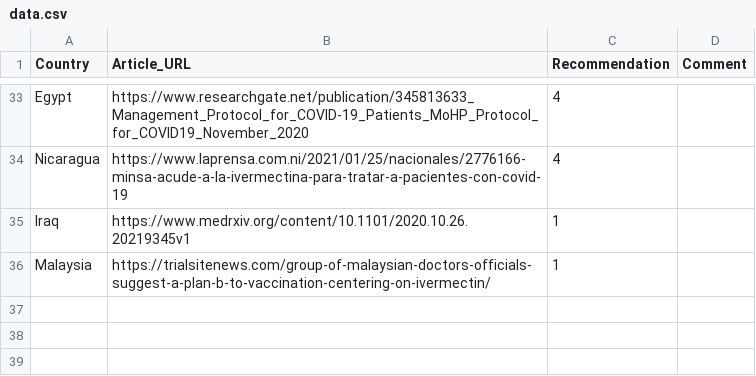
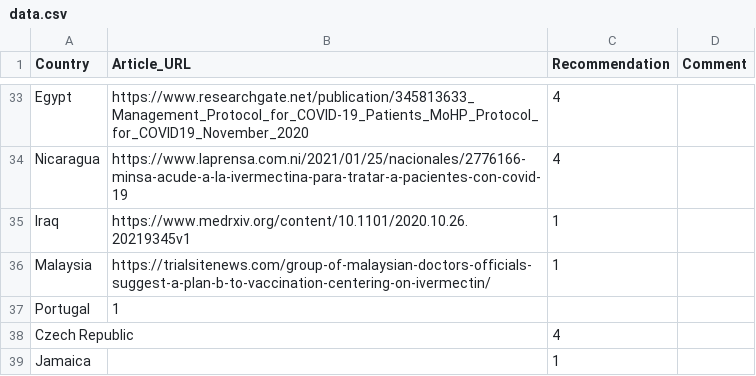
Before and after one commit to ReallyRad/GeoJSONGenerator, a CSV file: data.csv, drawn as a sheet; only a part is shown, gaps mark what is left out; the diff names each change by its address in the sheet, - before the commit and + after, or states it on an @@ line.

Commit message:
add Czechia Portugal and Jamaica

```diff
--- a/data.csv
+++ b/data.csv
+row 37: Portugal | 1
+row 38: Czech Republic |  | 4
+row 39: Jamaica |  | 1
```
Also changed, not shown: 1 other file.
